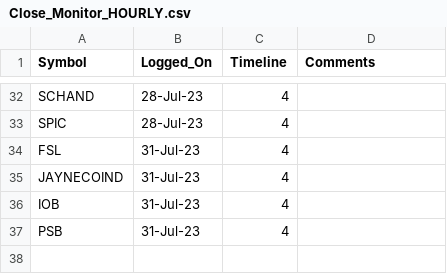
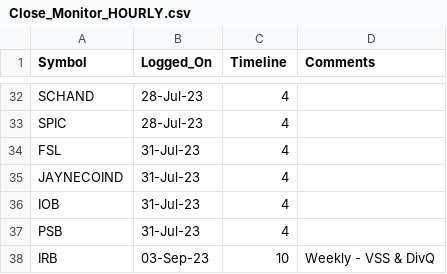
Before and after one commit to vishaln90/public_rep, a CSV file: Close_Monitor_HOURLY.csv, drawn as a sheet; only a part is shown, gaps mark what is left out.

Commit message:
Update Close_Monitor_HOURLY.csv

```diff
--- a/Close_Monitor_HOURLY.csv
+++ b/Close_Monitor_HOURLY.csv
@@ -37 +37,2 @@ IOB,31-Jul-23,4
 PSB,31-Jul-23,4
+IRB,03-Sep-23,10,Weekly - VSS & DivQ
```
